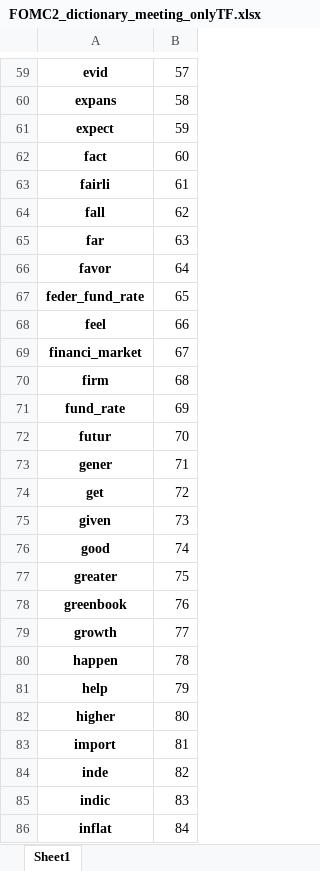
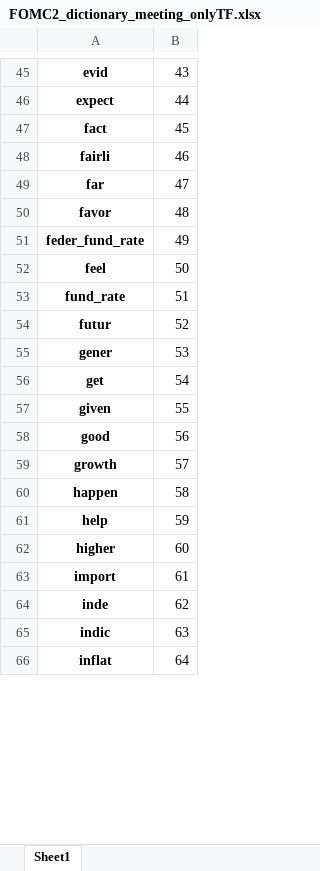
Before and after one commit to BarryKeee/Robust-Text-Analysis, an Excel workbook: term-document matrix/FOMC2_dictionary_meeting_onlyTF.xlsx, sheet Sheet1, drawn as a sheet; only a part is shown, gaps mark what is left out; values as stored, in another font and other column widths than the file's, no borders; removed rows and columns are numbered as before the commit, all else as after; the diff covers the shown part only; the diff names each change by its address in the sheet, - before the commit and + after, or states it on an @@ line.

```diff
--- a/term-document matrix/FOMC2_dictionary_meeting_onlyTF.xlsx (sheet Sheet1)
+++ b/term-document matrix/FOMC2_dictionary_meeting_onlyTF.xlsx (sheet Sheet1)
-B45: 57
+B45: 43
-row 60: expans | 58
-B46: 59
+B46: 44
-B47: 60
+B47: 45
-B48: 61
+B48: 46
-row 64: fall | 62
-B49: 63
+B49: 47
-B50: 64
+B50: 48
-B51: 65
+B51: 49
-B52: 66
+B52: 50
-row 69: financi_market | 67
-row 70: firm | 68
-B53: 69
+B53: 51
-B54: 70
+B54: 52
-B55: 71
+B55: 53
-B56: 72
+B56: 54
-B57: 73
+B57: 55
-B58: 74
+B58: 56
-row 77: greater | 75
-row 78: greenbook | 76
-B59: 77
+B59: 57
-B60: 78
+B60: 58
-B61: 79
+B61: 59
-B62: 80
+B62: 60
-B63: 81
+B63: 61
-B64: 82
+B64: 62
-B65: 83
+B65: 63
-B66: 84
+B66: 64
```
Also changed, not shown: 44 removed rows and 127 edited cells elsewhere in this sheet, FOMC1_bse.xlsx, FOMC1_coef.xlsx, 15 other files.
